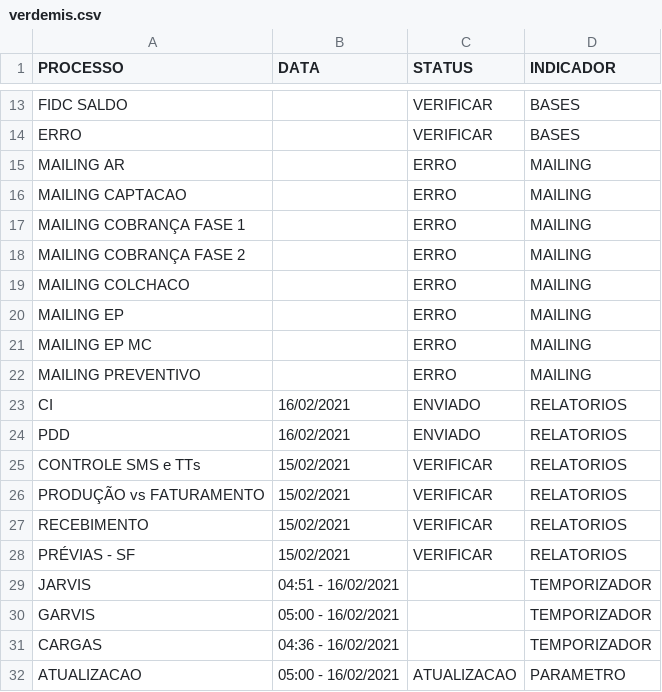
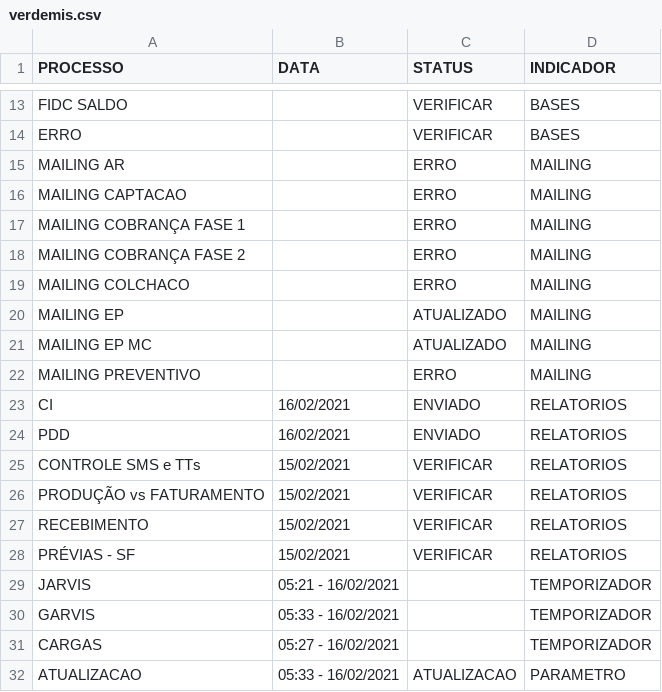
Before and after one commit to lucasely/verdemis, a CSV file: verdemis.csv, drawn as a sheet; only a part is shown, gaps mark what is left out.

Commit message:
Atualizando - VerdeMIS

```diff
--- a/verdemis.csv
+++ b/verdemis.csv
@@ -19,4 +19,4 @@ MAILING COBRANÇA FASE 2;;ERRO;MAILING
 MAILING COLCHACO;;ERRO;MAILING
-MAILING EP;;ERRO;MAILING
-MAILING EP MC;;ERRO;MAILING
+MAILING EP;;ATUALIZADO;MAILING
+MAILING EP MC;;ATUALIZADO;MAILING
 MAILING PREVENTIVO;;ERRO;MAILING
@@ -28,5 +28,5 @@ RECEBIMENTO;15/02/2021;VERIFICAR;RELATORIOS
 PRÉVIAS - SF;15/02/2021;VERIFICAR;RELATORIOS
-JARVIS;04:51 - 16/02/2021;;TEMPORIZADOR
-GARVIS;05:00 - 16/02/2021;;TEMPORIZADOR
-CARGAS;04:36 - 16/02/2021;;TEMPORIZADOR
-ATUALIZACAO;05:00 - 16/02/2021;ATUALIZACAO;PARAMETRO
+JARVIS;05:21 - 16/02/2021;;TEMPORIZADOR
+GARVIS;05:33 - 16/02/2021;;TEMPORIZADOR
+CARGAS;05:27 - 16/02/2021;;TEMPORIZADOR
+ATUALIZACAO;05:33 - 16/02/2021;ATUALIZACAO;PARAMETRO
```
